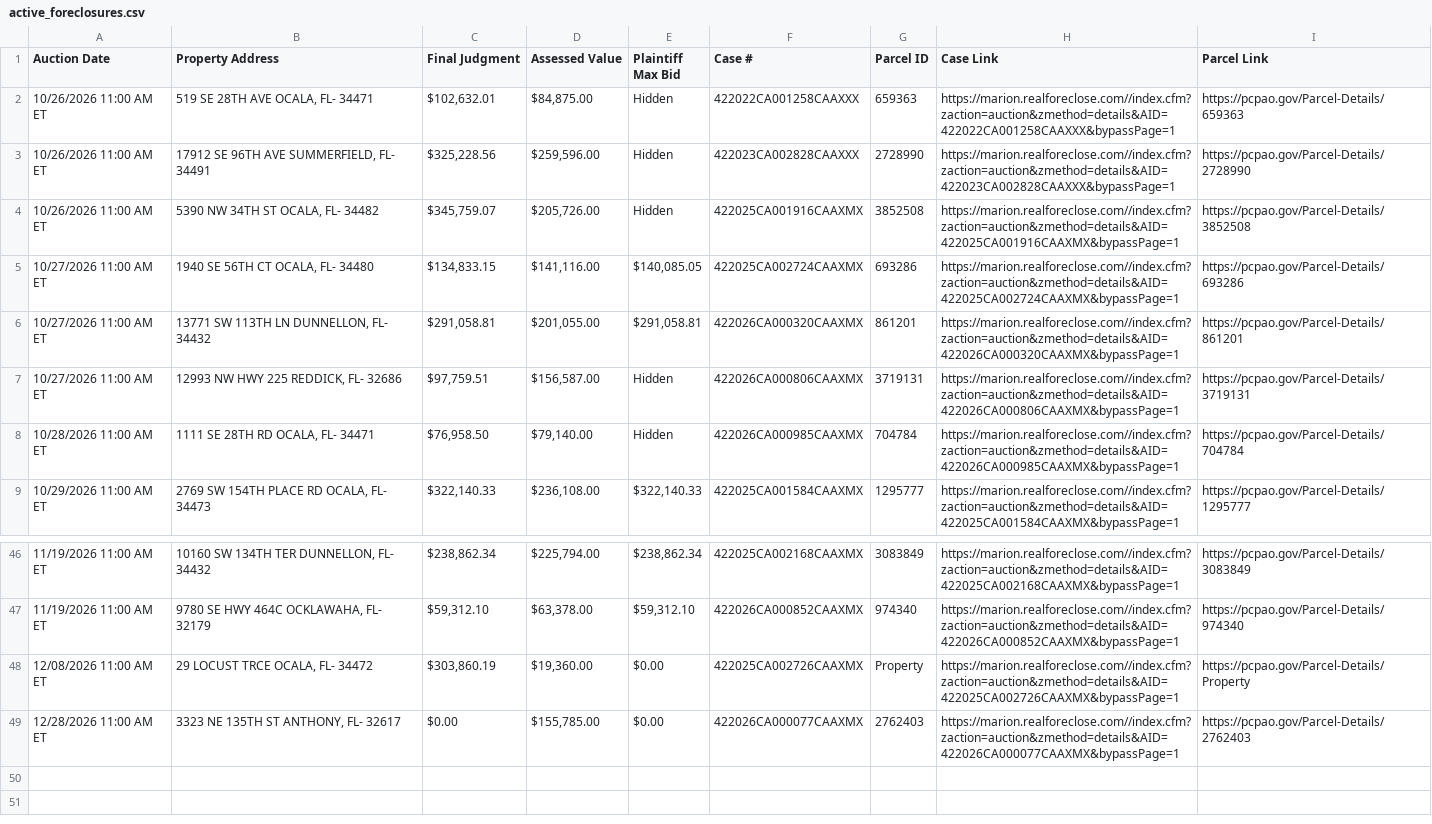
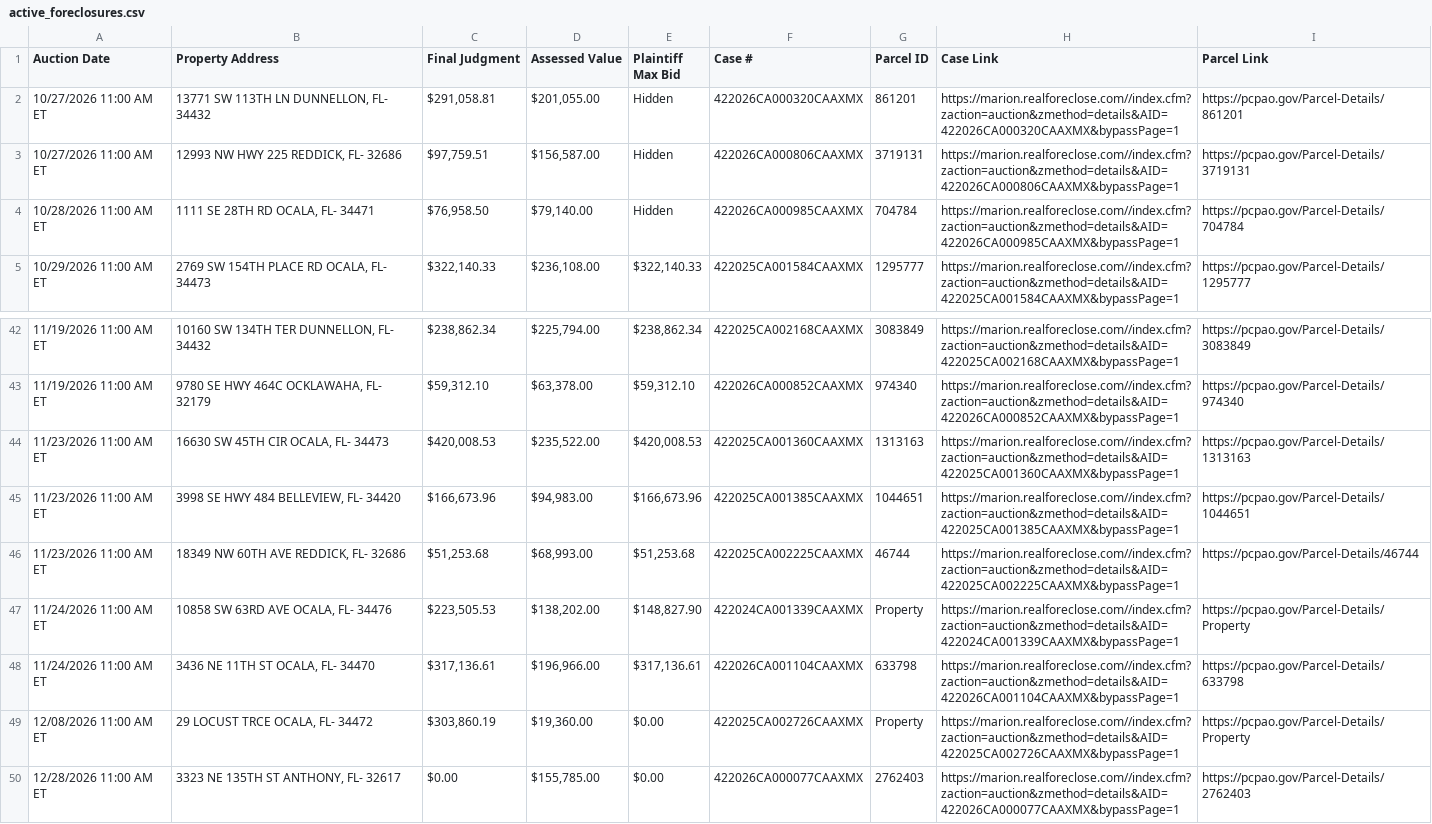
Before and after one commit to figlesias7/realforeclose-marion, a CSV file: data/active_foreclosures.csv, drawn as a sheet; only a part is shown, gaps mark what is left out.

```diff
--- a/data/active_foreclosures.csv
+++ b/data/active_foreclosures.csv
@@ -1,7 +1,3 @@
 Auction Date,Property Address,Final Judgment,Assessed Value,Plaintiff Max Bid,Case #,Parcel ID,Case Link,Parcel Link
-10/26/2026 11:00 AM ET,"519 SE 28TH AVE OCALA, FL- 34471","$102,632.01","$84,875.00",Hidden,422022CA001258CAAXXX,659363,https://marion.realforeclose.com//index.cfm?zaction=auction&zmethod=details&AID=422022CA001258CAAXXX&bypassPage=1,https://pcpao.gov/Parcel-Details/659363
-10/26/2026 11:00 AM ET,"17912 SE 96TH AVE SUMMERFIELD, FL- 34491","$325,228.56","$259,596.00",Hidden,422023CA002828CAAXXX,2728990,https://marion.realforeclose.com//index.cfm?zaction=auction&zmethod=details&AID=422023CA002828CAAXXX&bypassPage=1,https://pcpao.gov/Parcel-Details/2728990
-10/26/2026 11:00 AM ET,"5390 NW 34TH ST OCALA, FL- 34482","$345,759.07","$205,726.00",Hidden,422025CA001916CAAXMX,3852508,https://marion.realforeclose.com//index.cfm?zaction=auction&zmethod=details&AID=422025CA001916CAAXMX&bypassPage=1,https://pcpao.gov/Parcel-Details/3852508
-10/27/2026 11:00 AM ET,"1940 SE 56TH CT OCALA, FL- 34480","$134,833.15","$141,116.00","$140,085.05",422025CA002724CAAXMX,693286,https://marion.realforeclose.com//index.cfm?zaction=auction&zmethod=details&AID=422025CA002724CAAXMX&bypassPage=1,https://pcpao.gov/Parcel-Details/693286
-10/27/2026 11:00 AM ET,"13771 SW 113TH LN DUNNELLON, FL- 34432","$291,058.81","$201,055.00","$291,058.81",422026CA000320CAAXMX,861201,https://marion.realforeclose.com//index.cfm?zaction=auction&zmethod=details&AID=422026CA000320CAAXMX&bypassPage=1,https://pcpao.gov/Parcel-Details/861201
+10/27/2026 11:00 AM ET,"13771 SW 113TH LN DUNNELLON, FL- 34432","$291,058.81","$201,055.00",Hidden,422026CA000320CAAXMX,861201,https://marion.realforeclose.com//index.cfm?zaction=auction&zmethod=details&AID=422026CA000320CAAXMX&bypassPage=1,https://pcpao.gov/Parcel-Details/861201
 10/27/2026 11:00 AM ET,"12993 NW HWY 225 REDDICK, FL- 32686","$97,759.51","$156,587.00",Hidden,422026CA000806CAAXMX,3719131,https://marion.realforeclose.com//index.cfm?zaction=auction&zmethod=details&AID=422026CA000806CAAXMX&bypassPage=1,https://pcpao.gov/Parcel-Details/3719131
@@ -47,2 +43,7 @@ Auction Date,Property Address,Final Judgment,Assessed Value,Plaintiff Max Bid,Ca
 11/19/2026 11:00 AM ET,"9780 SE HWY 464C OCKLAWAHA, FL- 32179","$59,312.10","$63,378.00","$59,312.10",422026CA000852CAAXMX,974340,https://marion.realforeclose.com//index.cfm?zaction=auction&zmethod=details&AID=422026CA000852CAAXMX&bypassPage=1,https://pcpao.gov/Parcel-Details/974340
+11/23/2026 11:00 AM ET,"16630 SW 45TH CIR OCALA, FL- 34473","$420,008.53","$235,522.00","$420,008.53",422025CA001360CAAXMX,1313163,https://marion.realforeclose.com//index.cfm?zaction=auction&zmethod=details&AID=422025CA001360CAAXMX&bypassPage=1,https://pcpao.gov/Parcel-Details/1313163
+11/23/2026 11:00 AM ET,"3998 SE HWY 484 BELLEVIEW, FL- 34420","$166,673.96","$94,983.00","$166,673.96",422025CA001385CAAXMX,1044651,https://marion.realforeclose.com//index.cfm?zaction=auction&zmethod=details&AID=422025CA001385CAAXMX&bypassPage=1,https://pcpao.gov/Parcel-Details/1044651
+11/23/2026 11:00 AM ET,"18349 NW 60TH AVE REDDICK, FL- 32686","$51,253.68","$68,993.00","$51,253.68",422025CA002225CAAXMX,46744,https://marion.realforeclose.com//index.cfm?zaction=auction&zmethod=details&AID=422025CA002225CAAXMX&bypassPage=1,https://pcpao.gov/Parcel-Details/46744
+11/24/2026 11:00 AM ET,"10858 SW 63RD AVE OCALA, FL- 34476","$223,505.53","$138,202.00","$148,827.90",422024CA001339CAAXMX,Property,https://marion.realforeclose.com//index.cfm?zaction=auction&zmethod=details&AID=422024CA001339CAAXMX&bypassPage=1,https://pcpao.gov/Parcel-Details/Property
+11/24/2026 11:00 AM ET,"3436 NE 11TH ST OCALA, FL- 34470","$317,136.61","$196,966.00","$317,136.61",422026CA001104CAAXMX,633798,https://marion.realforeclose.com//index.cfm?zaction=auction&zmethod=details&AID=422026CA001104CAAXMX&bypassPage=1,https://pcpao.gov/Parcel-Details/633798
 12/08/2026 11:00 AM ET,"29 LOCUST TRCE OCALA, FL- 34472","$303,860.19","$19,360.00",$0.00,422025CA002726CAAXMX,Property,https://marion.realforeclose.com//index.cfm?zaction=auction&zmethod=details&AID=422025CA002726CAAXMX&bypassPage=1,https://pcpao.gov/Parcel-Details/Property
```
Also changed, not shown: data/all_seen.csv, data/event_log.csv, 3 other files.
